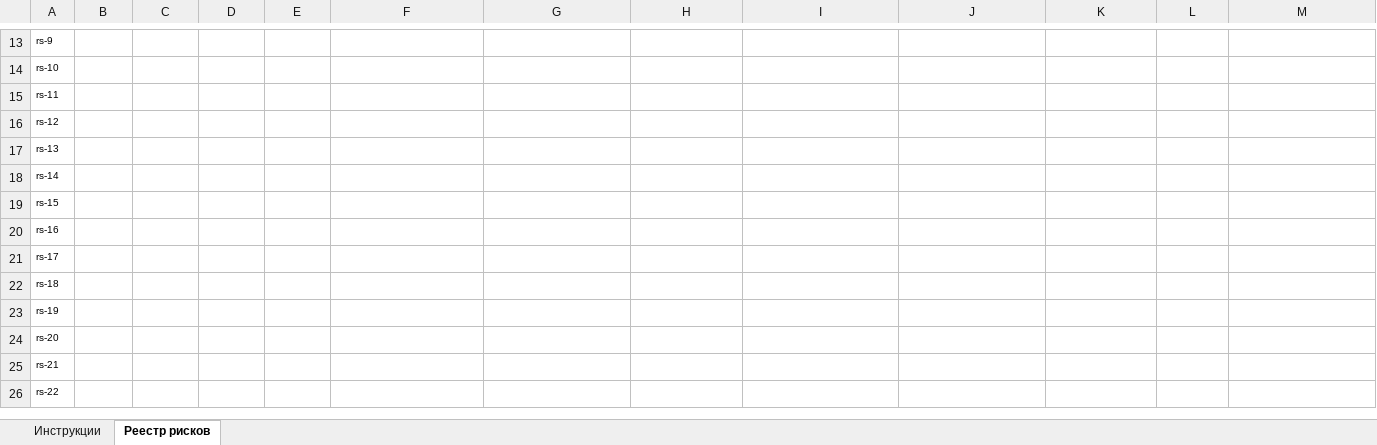
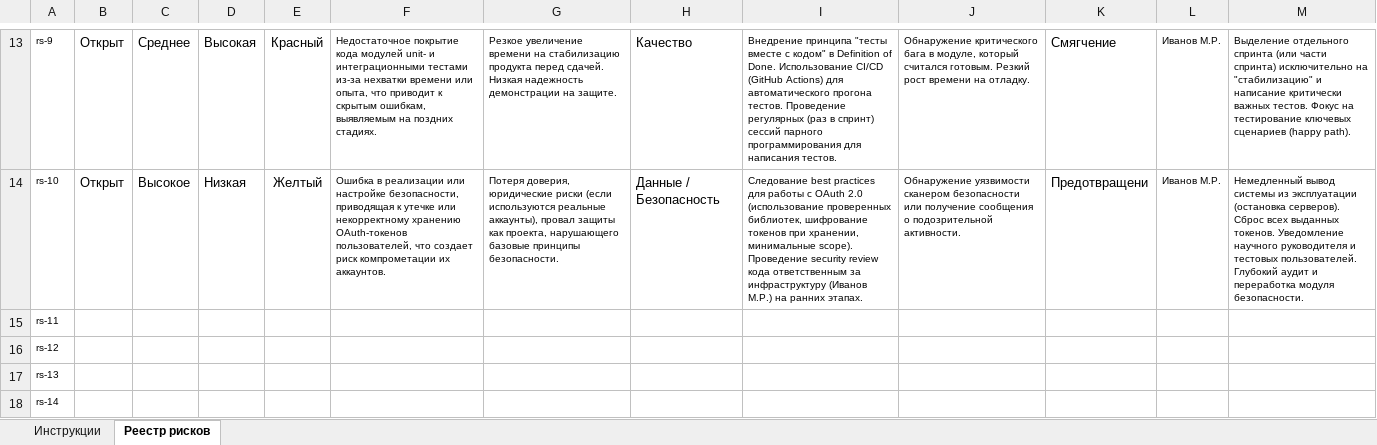
Before and after one commit to LysinKirill/SoftwareProjectManagement, an Excel workbook: RiskRegister.xlsx, sheet Реестр рисков, drawn as a sheet; only a part is shown, gaps mark what is left out; the shorter side is filled out with more unchanged rows; values as stored, in another font and other column widths than the file's, no borders; conditional formats not drawn; the diff covers the shown part only; the diff names each change by its address in the sheet, - before the commit and + after, or states it on an @@ line.

```diff
--- a/RiskRegister.xlsx (sheet Реестр рисков)
+++ b/RiskRegister.xlsx (sheet Реестр рисков)
-B13:B14: (empty)
+B13:B14: Открыт
-C13: (empty)
+C13: Среднее
-D13: (empty)
+D13: Высокая
-E13: (empty)
+E13: Красный
-F13: (empty)
+F13: Недостаточное покрытие кода модулей unit- и интеграционными тестами из-за нехватки времени или опыта, что приводит к скрытым ошибкам, выявляемым на поздних стадиях.
-G13: (empty)
+G13: Резкое увеличение времени на стабилизацию продукта перед сдачей. Низкая надежность демонстрации на защите.
-H13: (empty)
+H13: Качество
-I13: (empty)
+I13: Внедрение принципа "тесты вместе с кодом" в Definition of Done. Использование CI/CD (GitHub Actions) для автоматического прогона тестов. Проведение регулярных (раз в спринт) сессий парного программирования для написания тестов.
-J13: (empty)
+J13: Обнаружение критического бага в модуле, который считался готовым. Резкий рост времени на отладку.
-K13: (empty)
+K13: Смягчение
-L13:L14: (empty)
+L13:L14: Иванов М.Р.
-M13: (empty)
+M13: Выделение отдельного спринта (или части спринта) исключительно на "стабилизацию" и написание критически важных тестов. Фокус на тестирование ключевых сценариев (happy path).
-C14: (empty)
+C14: Высокое
-D14: (empty)
+D14: Низкая
-E14: (empty)
+E14: Желтый
-F14: (empty)
+F14: Ошибка в реализации или настройке безопасности, приводящая к утечке или некорректному хранению OAuth-токенов пользователей, что создает риск компрометации их аккаунтов.
-G14: (empty)
+G14: Потеря доверия, юридические риски (если используются реальные аккаунты), провал защиты как проекта, нарушающего базовые принципы безопасности.
-H14: (empty)
+H14: Данные / Безопасность
-I14: (empty)
+I14: Следование best practices для работы с OAuth 2.0 (использование проверенных библиотек, шифрование токенов при хранении, минимальные scope). Проведение security review кода ответственным за инфраструктуру (Иванов М.Р.) на ранних этапах.
-J14: (empty)
+J14: Обнаружение уязвимости сканером безопасности или получение сообщения о подозрительной активности.
-K14: (empty)
+K14: Предотвращени
-M14: (empty)
+M14: Немедленный вывод системы из эксплуатации (остановка серверов). Сброс всех выданных токенов. Уведомление научного руководителя и тестовых пользователей. Глубокий аудит и переработка модуля безопасности.
```
Also changed, not shown: 94 edited cells and cell formats elsewhere in this sheet.
